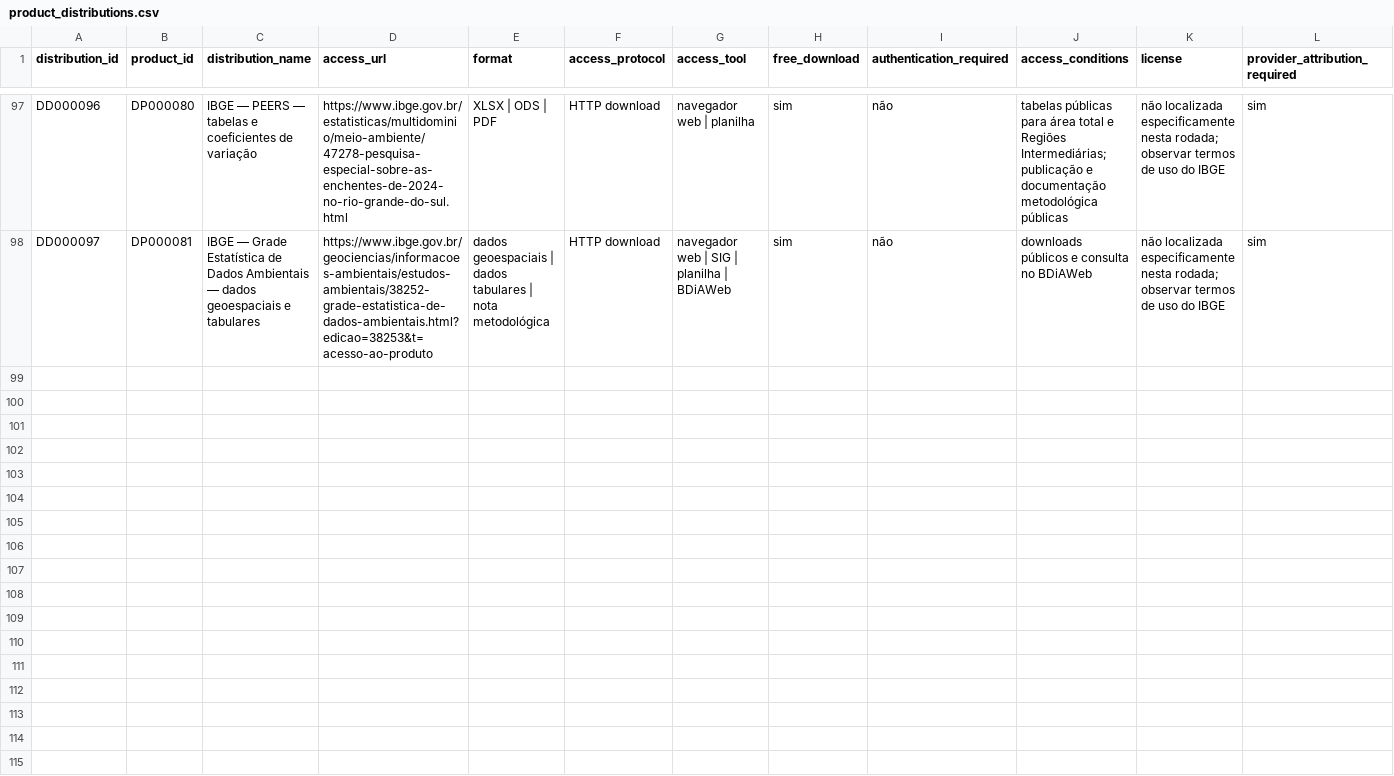
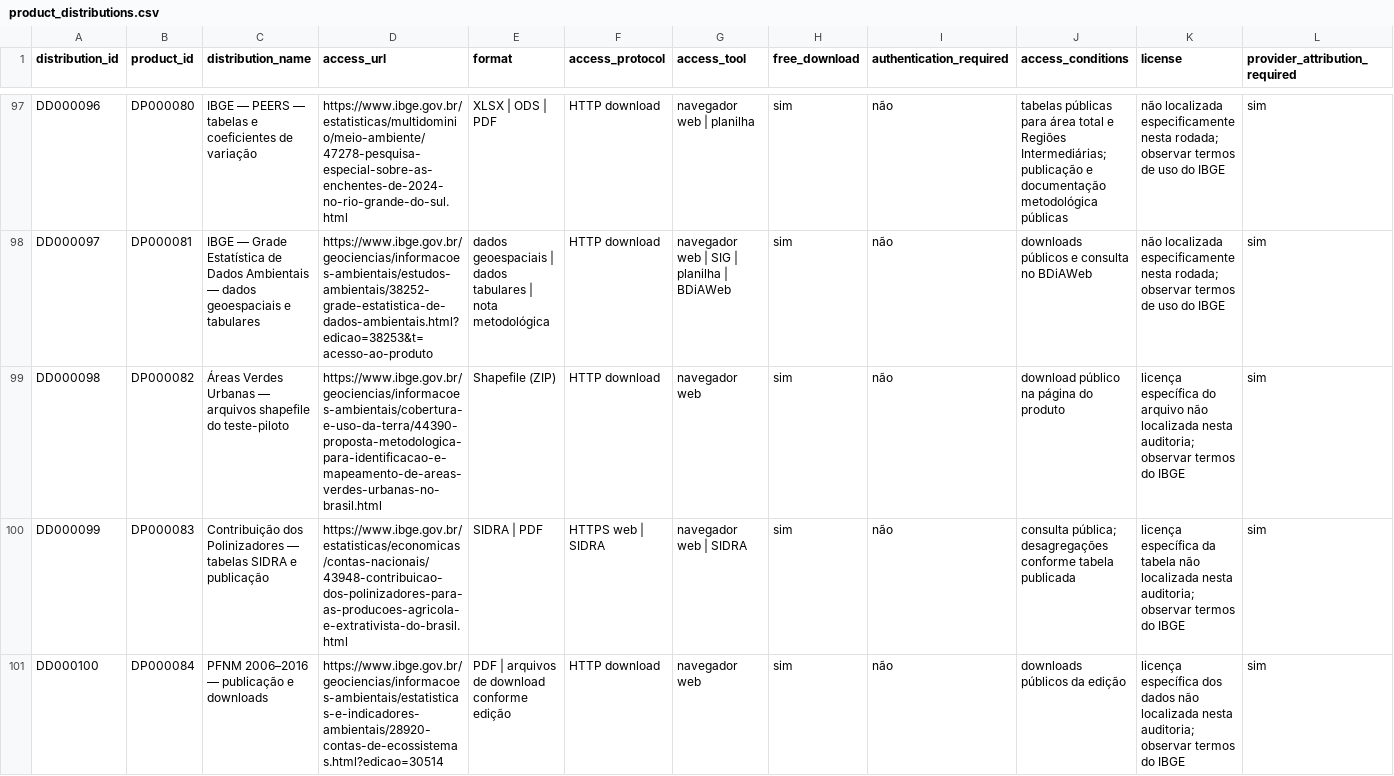
Before and after one commit to Ian-loc/vitrineciencia, a CSV file: data/product_distributions.csv, drawn as a sheet; only a part is shown, gaps mark what is left out; rows hold the shown columns only; the diff covers the shown part only; the diff names each change by its address in the sheet, - before the commit and + after, or states it on an @@ line.

```diff
--- a/data/product_distributions.csv
+++ b/data/product_distributions.csv
+row 99: DD000098 | DP000082 | Áreas Verdes Urbanas — arquivos shapefile do teste-piloto | https://www.ibge.gov.br/geociencias/informacoes-ambientais/cobertura-e-uso-da-terra/44390-proposta-metodologica-para-identificacao-e-mapeamento-de-areas-verdes-urbanas-no-brasil.html | Shapefile (ZIP) | HTTP download | navegador web | sim | não | download público na página do produto | licença específica do arquivo não localizada nesta auditoria; observar termos do IBGE | sim
+row 100: DD000099 | DP000083 | Contribuição dos Polinizadores — tabelas SIDRA e publicação | https://www.ibge.gov.br/estatisticas/economicas/contas-nacionais/43948-contribuicao-dos-polinizadores-para-as-producoes-agricola-e-extrativista-do-brasil.html | SIDRA | PDF | HTTPS web | SIDRA | navegador web | SIDRA | sim | não | consulta pública; desagregações conforme tabela publicada | licença específica da tabela não localizada nesta auditoria; observar termos do IBGE | sim
+row 101: DD000100 | DP000084 | PFNM 2006–2016 — publicação e downloads | https://www.ibge.gov.br/geociencias/informacoes-ambientais/estatisticas-e-indicadores-ambientais/28920-contas-de-ecossistemas.html?edicao=30514 | PDF | arquivos de download conforme edição | HTTP download | navegador web | sim | não | downloads públicos da edição | licença específica dos dados não localizada nesta auditoria; observar termos do IBGE | sim
```
Also changed, not shown: 2 added rows elsewhere in this file, data/data_resources.csv, 3 other files.
